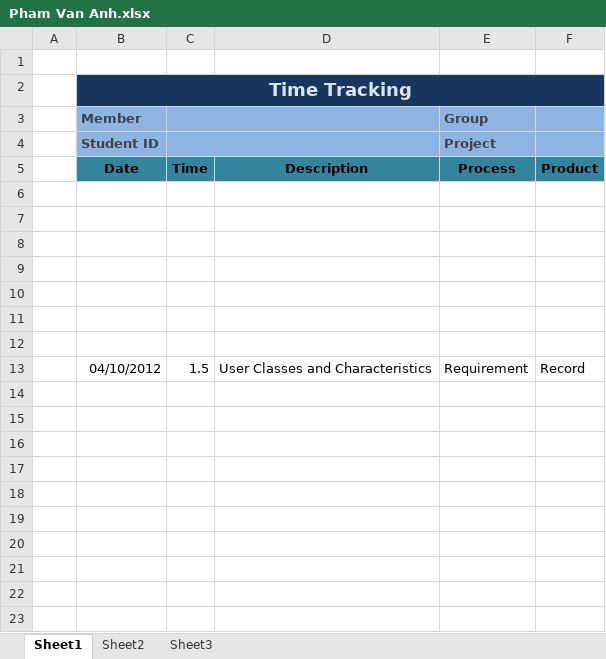
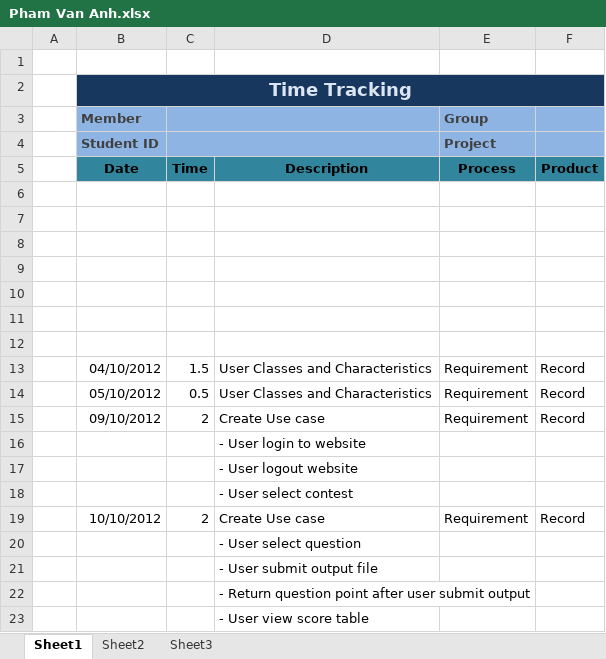
Before and after one commit to hieu292/dt-online-judge, an Excel workbook: Time Tracking/Pham Van Anh.xlsx, sheet Sheet1, drawn as a sheet; values as stored, in another font and other column widths than the file's, no borders; the diff names each change by its address in the sheet, - before the commit and + after, or states it on an @@ line.

```diff
--- a/Time Tracking/Pham Van Anh.xlsx (sheet Sheet1)
+++ b/Time Tracking/Pham Van Anh.xlsx (sheet Sheet1)
+row 14:  | 05/10/2012 | 0.5 | User Classes and Characteristics | Requirement | Record
+row 15:  | 09/10/2012 | 2 | Create Use case | Requirement | Record
+row 16:  |  |  | - User login to website
+row 17:  |  |  | - User logout website
+row 18:  |  |  | - User select contest
+row 19:  | 10/10/2012 | 2 | Create Use case | Requirement | Record
+row 20:  |  |  | - User select question
+row 21:  |  |  | - User submit output file
+row 22:  |  |  | - Return question point after user submit output
+row 23:  |  |  | - User view score table
```
